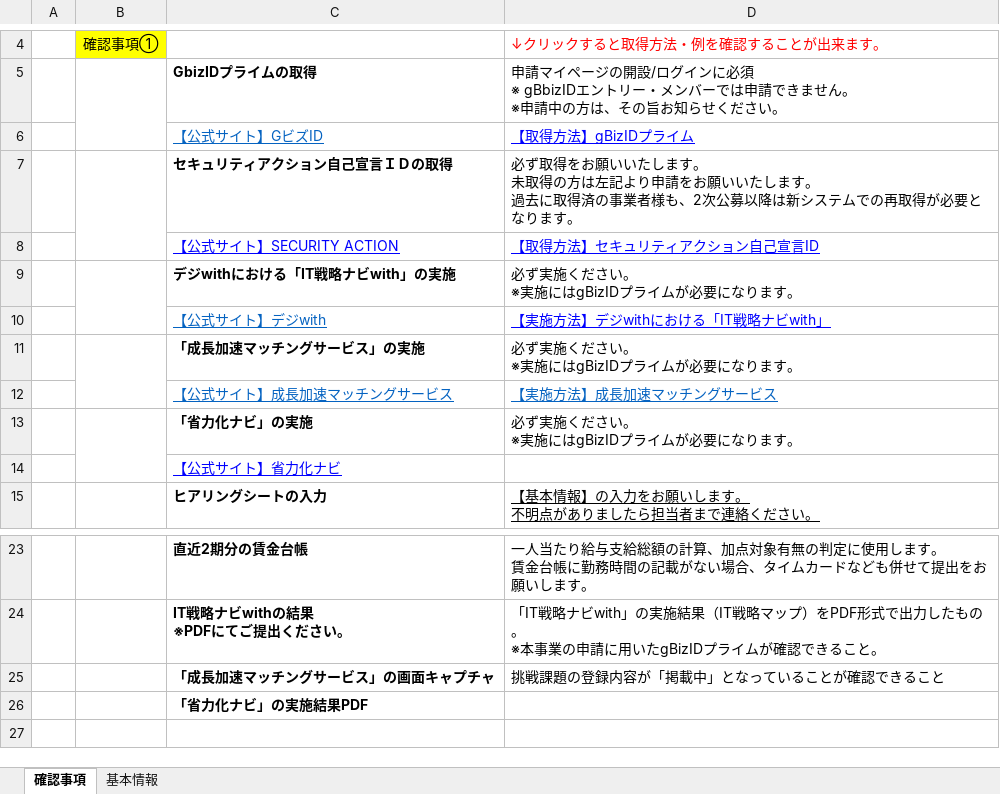
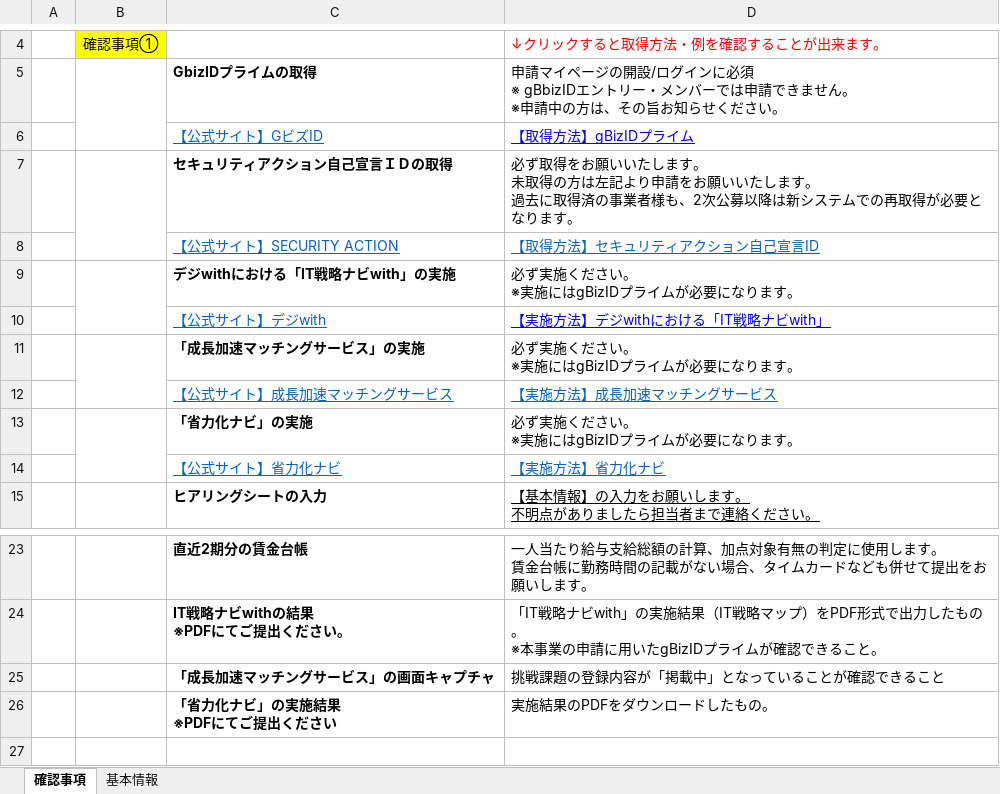
Before and after one commit to hane-colorfulbox/hojokin, an Excel workbook: ツール/ヒアリングシート2026_インボイス個人.xlsx, sheet 確認事項, drawn as a sheet; only a part is shown, gaps mark what is left out; values as stored, in another font and other column widths than the file's, no borders; charts and pictures not drawn; removed rows and columns are numbered as before the commit, all else as after; ↵ is a line break in a cell; the diff names each change by its address in the sheet, - before the commit and + after, or states it on an @@ line.

```diff
--- a/ツール/ヒアリングシート2026_インボイス個人.xlsx (sheet 確認事項)
+++ b/ツール/ヒアリングシート2026_インボイス個人.xlsx (sheet 確認事項)
-C8:D8 text colour: #0000FF
+C8:D8 text colour: #0563C1
-C14 text colour: #0000FF
+C14 text colour: #0563C1
-D14: (empty)
+D14: 【実施方法】省力化ナビ
-row 26:  |  | 「省力化ナビ」の実施結果PDF
+row 26:  |  | 「省力化ナビ」の実施結果 ↵ ※PDFにてご提出ください | 実施結果のPDFをダウンロードしたもの。
```
Also changed, not shown: sheet 基本情報, ツール/ヒアリングシート2026_インボイス法人.xlsx, ツール/ヒアリングシート2026_通常枠法人.xlsx, 1 other file.
